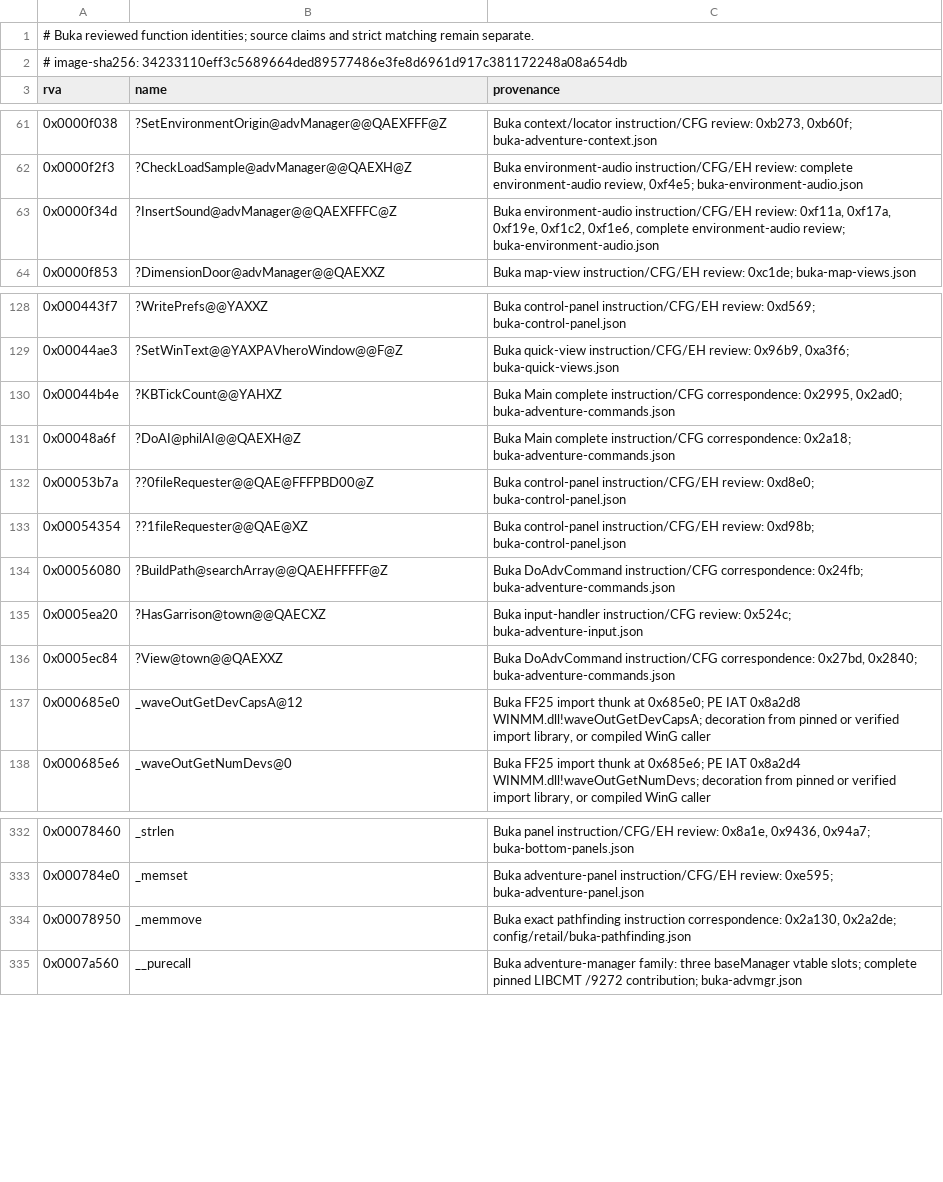
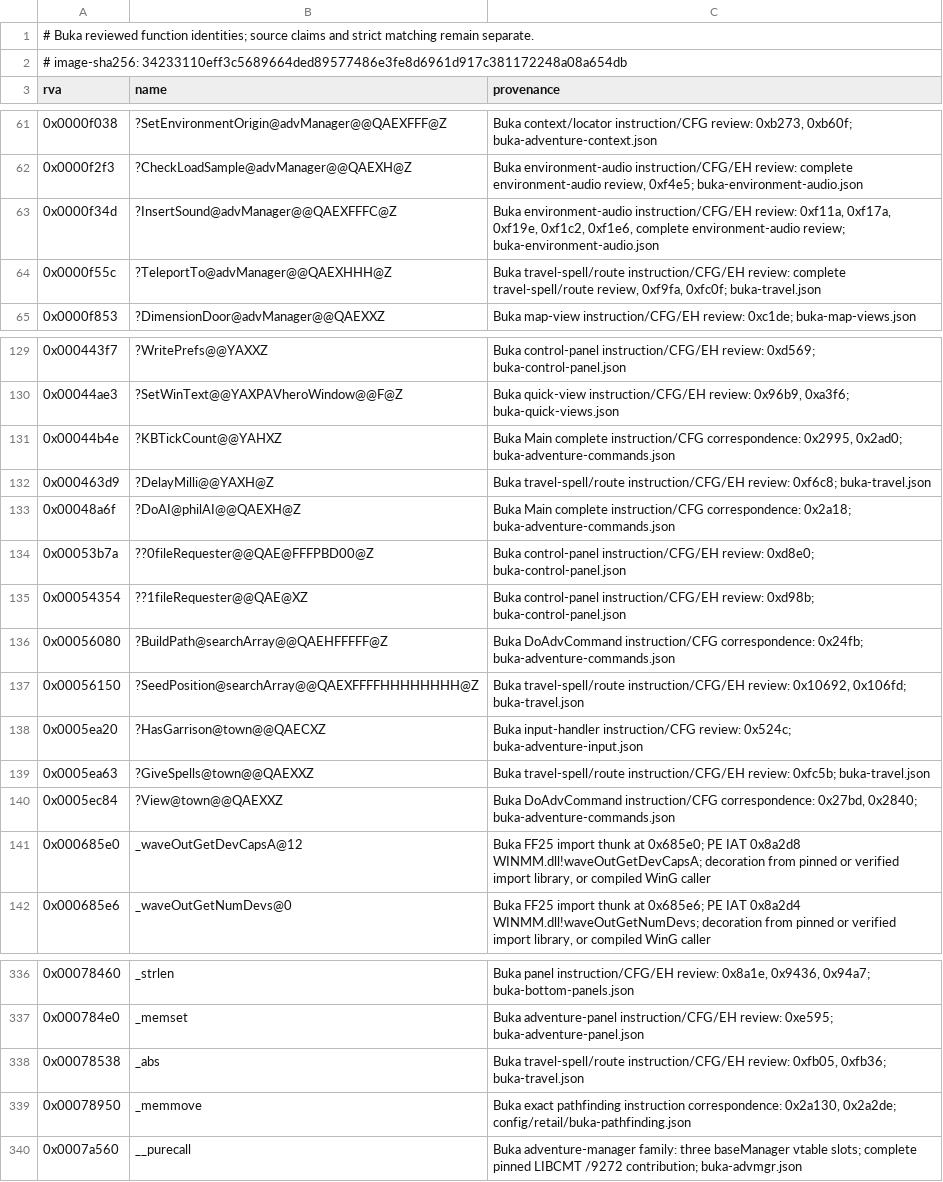
Before and after one commit to sushi-shi/homm1-decomp, a TSV file: config/retail/function_referents.tsv, drawn as a sheet; only a part is shown, gaps mark what is left out; the diff names each change by its address in the sheet, - before the commit and + after, or states it on an @@ line.

```diff
--- a/config/retail/function_referents.tsv
+++ b/config/retail/function_referents.tsv
+row 64: 0x0000f55c | ?TeleportTo@advManager@@QAEXHHH@Z | Buka travel-spell/route instruction/CFG/EH review: complete travel-spell/route review, 0xf9fa, 0xfc0f; buka-travel.json
+row 132: 0x000463d9 | ?DelayMilli@@YAXH@Z | Buka travel-spell/route instruction/CFG/EH review: 0xf6c8; buka-travel.json
+row 137: 0x00056150 | ?SeedPosition@searchArray@@QAEXFFFFHHHHHHHH@Z | Buka travel-spell/route instruction/CFG/EH review: 0x10692, 0x106fd; buka-travel.json
+row 139: 0x0005ea63 | ?GiveSpells@town@@QAEXXZ | Buka travel-spell/route instruction/CFG/EH review: 0xfc5b; buka-travel.json
+row 338: 0x00078538 | _abs | Buka travel-spell/route instruction/CFG/EH review: 0xfb05, 0xfb36; buka-travel.json
```
Also changed, not shown: config/retail/buka-localization.tsv, config/retail/data.tsv, 10 other files.
